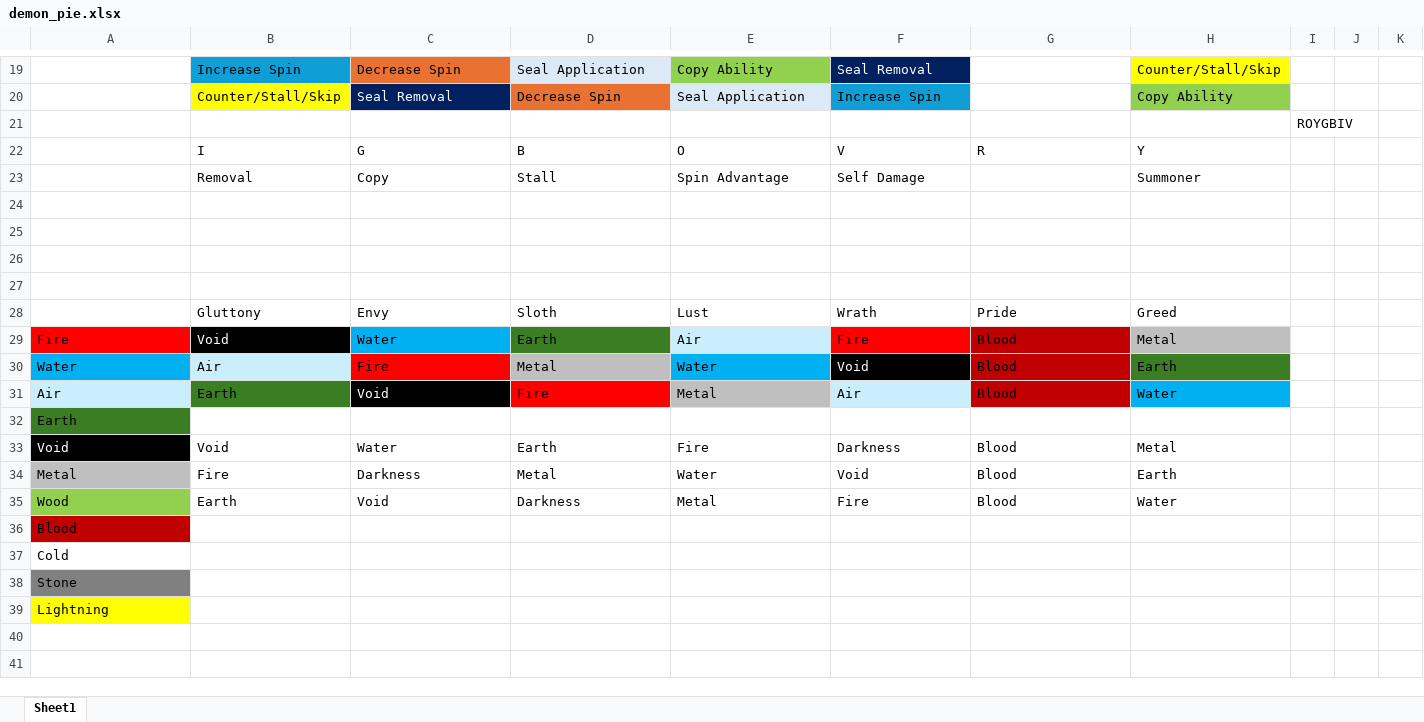
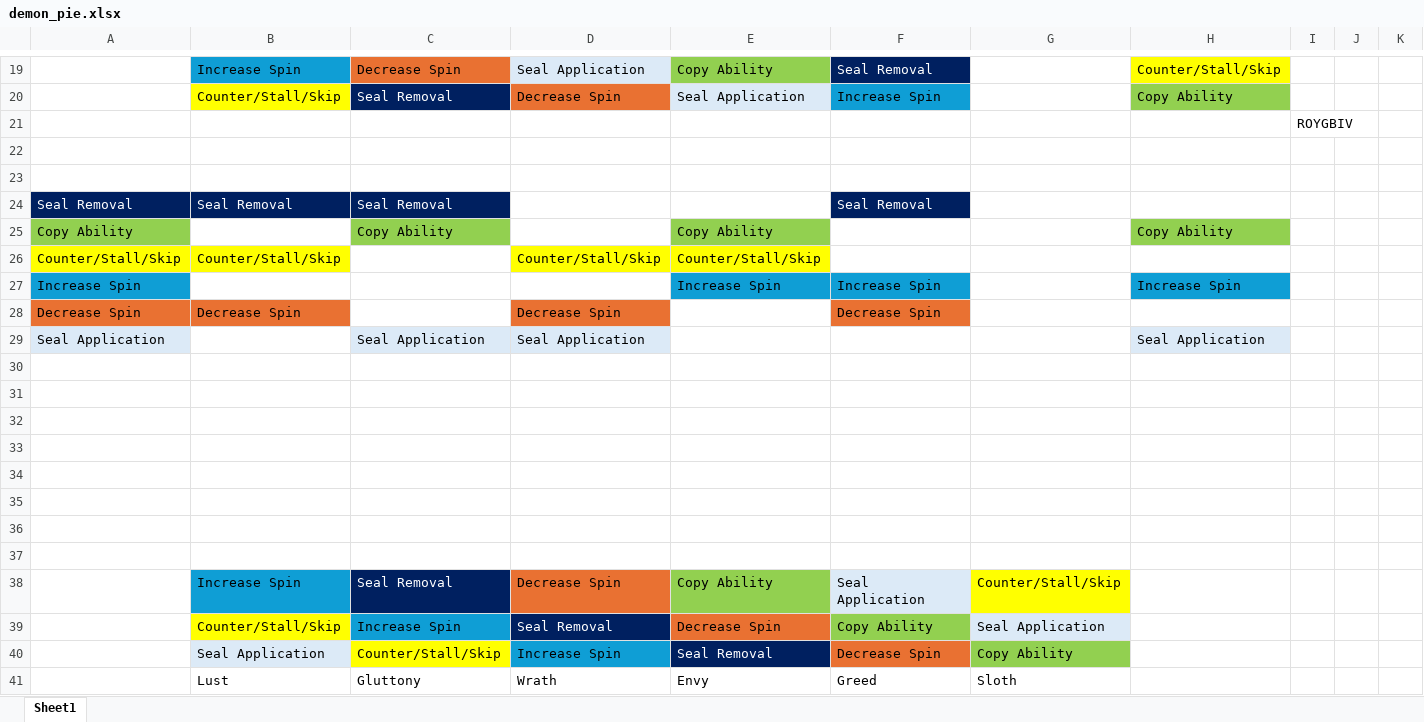
Before and after one commit to KangarooDrop/CoinFlipAutotomy, an Excel workbook: demon_pie.xlsx, sheet Sheet1, drawn as a sheet; only a part is shown, gaps mark what is left out; the shorter side is filled out with more unchanged rows; values as stored, in another font and other column widths than the file's, no borders; rows hold the shown columns only; the diff covers the shown part only; the diff names each change by its address in the sheet, - before the commit and + after, or states it on an @@ line.

```diff
--- a/demon_pie.xlsx (sheet Sheet1)
+++ b/demon_pie.xlsx (sheet Sheet1)
+row 22: (empty)
+row 23: (empty)
+row 24: Seal Removal | Seal Removal | Seal Removal |  |  | Seal Removal
+row 25: Copy Ability |  | Copy Ability |  | Copy Ability |  |  | Copy Ability
+row 26: Counter/Stall/Skip | Counter/Stall/Skip |  | Counter/Stall/Skip | Counter/Stall/Skip
+row 27: Increase Spin |  |  |  | Increase Spin | Increase Spin |  | Increase Spin
+row 28: Decrease Spin | Decrease Spin |  | Decrease Spin |  | Decrease Spin
+row 29: Seal Application |  | Seal Application | Seal Application |  |  |  | Seal Application
+row 30: (empty)
+row 31: (empty)
+row 32: (empty)
+row 33: (empty)
+row 34: (empty)
+row 35: (empty)
+row 36: (empty)
+row 37: (empty)
+row 38:  | Increase Spin | Seal Removal | Decrease Spin | Copy Ability | Seal Application | Counter/Stall/Skip
+row 39:  | Counter/Stall/Skip | Increase Spin | Seal Removal | Decrease Spin | Copy Ability | Seal Application
+row 40:  | Seal Application | Counter/Stall/Skip | Increase Spin | Seal Removal | Decrease Spin | Copy Ability
+row 41:  | Lust | Gluttony | Wrath | Envy | Greed | Sloth
```
Also changed, not shown: 16 added rows elsewhere in this sheet, 9 other files.
